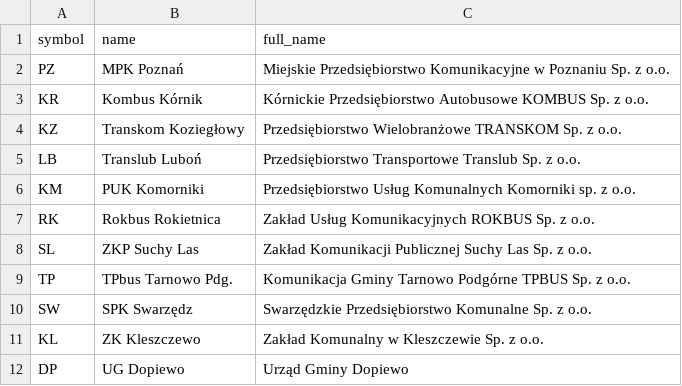
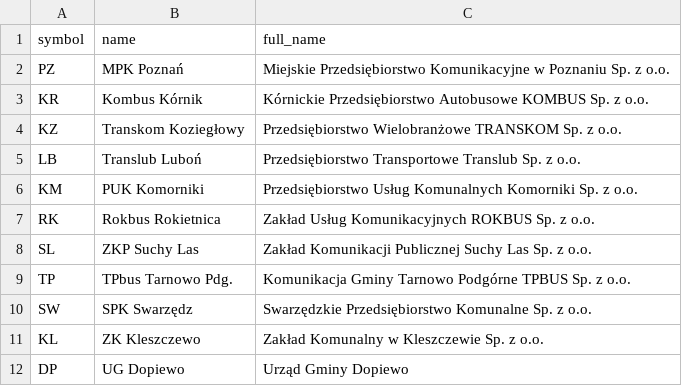
Before and after one commit to pixelsapphire/pokestops, a CSV file: data/raw/carriers.csv, drawn as a sheet; the diff names each change by its address in the sheet, - before the commit and + after, or states it on an @@ line.

```diff
--- a/data/raw/carriers.csv
+++ b/data/raw/carriers.csv
-C6 (full_name): …Komunalnych Komorniki sp. z o.o.
+C6 (full_name): …Komunalnych Komorniki Sp. z o.o.
```
Also changed, not shown: data/raw/vehicle_models.csv, data/raw/vehicles.csv, 14 other files.
